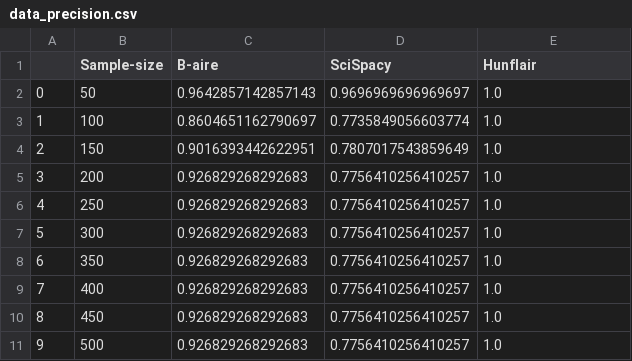
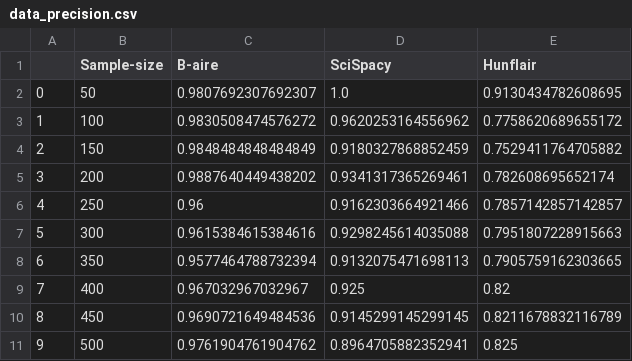
Before and after one commit to BillGates98/b-aire, a CSV file: evaluation/visualization/data_precision.csv, drawn as a sheet; only a part is shown; the diff covers the shown part only.

```diff
--- a/evaluation/visualization/data_precision.csv
+++ b/evaluation/visualization/data_precision.csv
@@ -1,11 +1,11 @@
 	Sample-size	B-aire	SciSpacy	Hunflair
-0	50	0.9642857142857143	0.9696969696969697	1.0
-1	100	0.8604651162790697	0.7735849056603774	1.0
-2	150	0.9016393442622951	0.7807017543859649	1.0
-3	200	0.926829268292683	0.7756410256410257	1.0
-4	250	0.926829268292683	0.7756410256410257	1.0
-5	300	0.926829268292683	0.7756410256410257	1.0
-6	350	0.926829268292683	0.7756410256410257	1.0
-7	400	0.926829268292683	0.7756410256410257	1.0
-8	450	0.926829268292683	0.7756410256410257	1.0
-9	500	0.926829268292683	0.7756410256410257	1.0
+0	50	0.9807692307692307	1.0	0.9130434782608695
+1	100	0.9830508474576272	0.9620253164556962	0.7758620689655172
+2	150	0.9848484848484849	0.9180327868852459	0.7529411764705882
+3	200	0.9887640449438202	0.9341317365269461	0.782608695652174
+4	250	0.96	0.9162303664921466	0.7857142857142857
+5	300	0.9615384615384616	0.9298245614035088	0.7951807228915663
+6	350	0.9577464788732394	0.9132075471698113	0.7905759162303665
+7	400	0.967032967032967	0.925	0.82
+8	450	0.9690721649484536	0.9145299145299145	0.8211678832116789
+9	500	0.9761904761904762	0.8964705882352941	0.825
```
Also changed, not shown: 147 edited cells elsewhere in this file, evaluation/visualization/data_fmeasure.csv, 9 other files.
